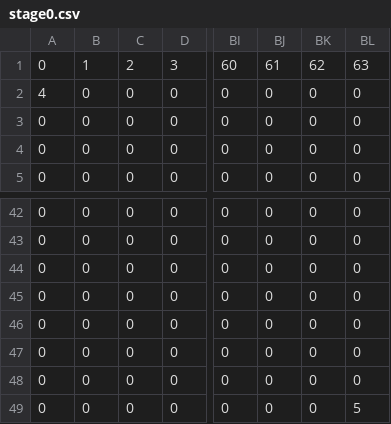
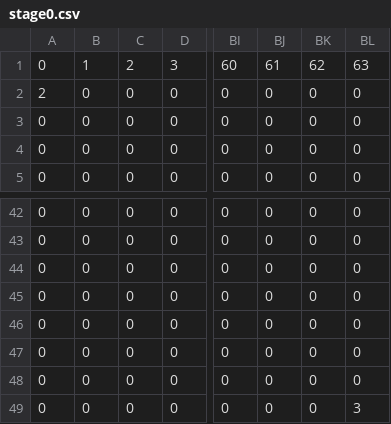
Before and after one commit to k4zam1/LifeGame, a CSV file: stage/stage0.csv, drawn as a sheet; only a part is shown, gaps mark what is left out; the diff names each change by its address in the sheet, - before the commit and + after, or states it on an @@ line.

```diff
--- a/stage/stage0.csv
+++ b/stage/stage0.csv
-A2: 4
+A2: 2
-BL49: 5
+BL49: 3
```
Also changed, not shown: stage/stage1.csv, 8 other files.
